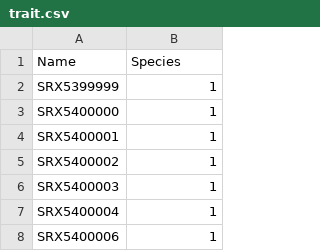
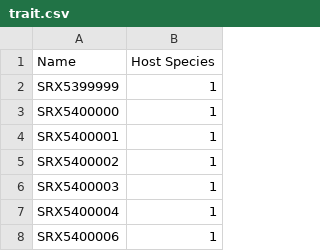
Before and after one commit to salvadorlab/mbovpan, a CSV file: auxilary/trait.csv, drawn as a sheet; only a part is shown.

Commit message:
Adding Scoary Results

```diff
--- a/auxilary/trait.csv
+++ b/auxilary/trait.csv
@@ -1,2 +1,2 @@
-Name,Species
+Name,Host Species
 SRX5399999,1
```
